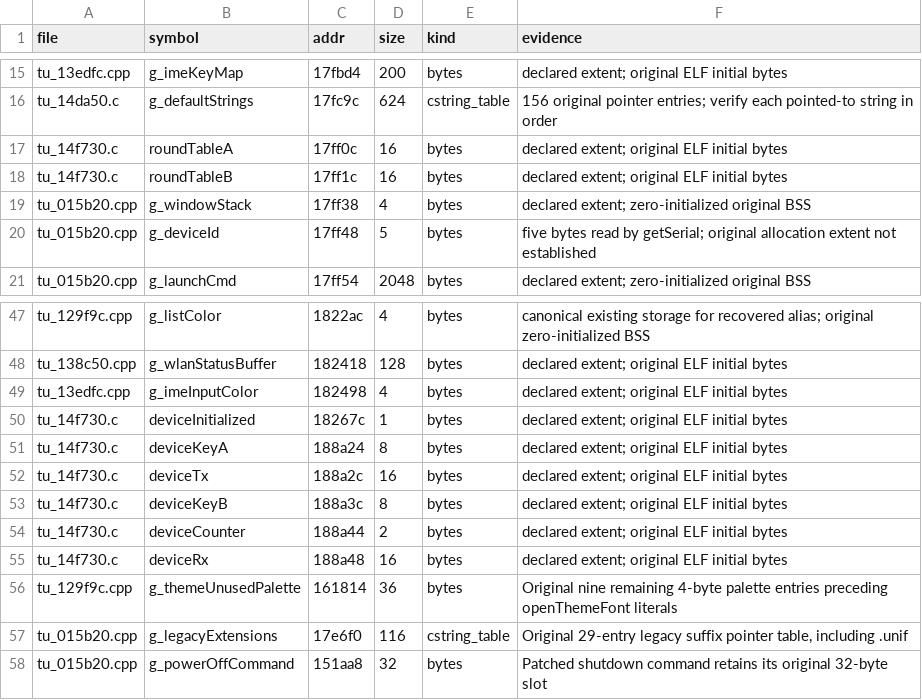
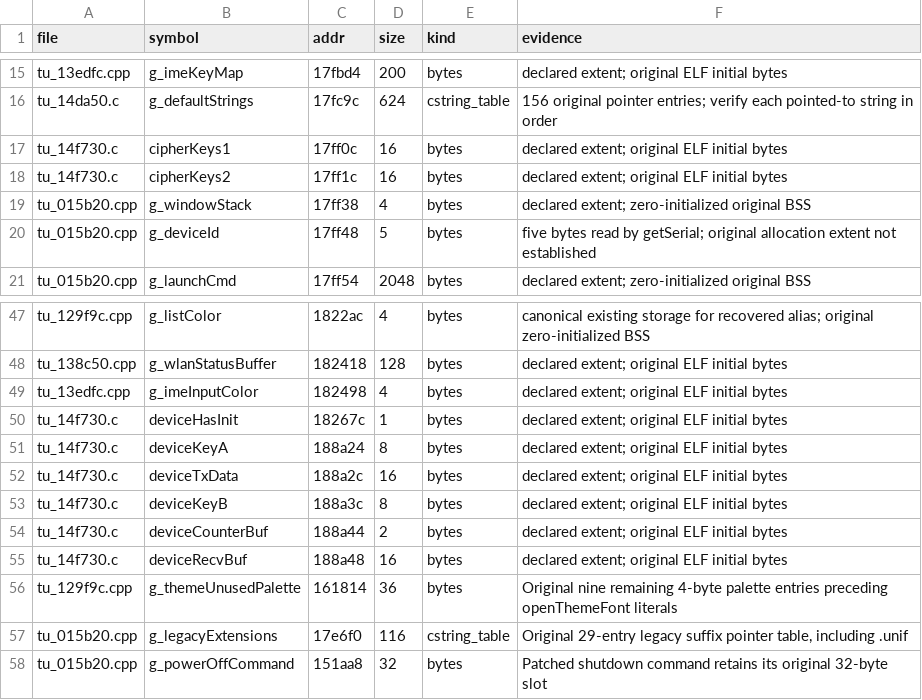
Before and after one commit to nukefrenzy/mainui-decomp, a TSV file: src/data.tsv, drawn as a sheet; only a part is shown, gaps mark what is left out.

```diff
--- a/src/data.tsv
+++ b/src/data.tsv
@@ -16,4 +16,4 @@ tu_13edfc.cpp	g_imeKeyMap	17fbd4	200	bytes	declared extent; original ELF initial
 tu_14da50.c	g_defaultStrings	17fc9c	624	cstring_table	156 original pointer entries; verify each pointed-to string in order
-tu_14f730.c	roundTableA	17ff0c	16	bytes	declared extent; original ELF initial bytes
-tu_14f730.c	roundTableB	17ff1c	16	bytes	declared extent; original ELF initial bytes
+tu_14f730.c	cipherKeys1	17ff0c	16	bytes	declared extent; original ELF initial bytes
+tu_14f730.c	cipherKeys2	17ff1c	16	bytes	declared extent; original ELF initial bytes
 tu_015b20.cpp	g_windowStack	17ff38	4	bytes	declared extent; zero-initialized original BSS
@@ -49,8 +49,8 @@ tu_138c50.cpp	g_wlanStatusBuffer	182418	128	bytes	declared extent; original ELF
 tu_13edfc.cpp	g_imeInputColor	182498	4	bytes	declared extent; original ELF initial bytes
-tu_14f730.c	deviceInitialized	18267c	1	bytes	declared extent; original ELF initial bytes
+tu_14f730.c	deviceHasInit	18267c	1	bytes	declared extent; original ELF initial bytes
 tu_14f730.c	deviceKeyA	188a24	8	bytes	declared extent; original ELF initial bytes
-tu_14f730.c	deviceTx	188a2c	16	bytes	declared extent; original ELF initial bytes
+tu_14f730.c	deviceTxData	188a2c	16	bytes	declared extent; original ELF initial bytes
 tu_14f730.c	deviceKeyB	188a3c	8	bytes	declared extent; original ELF initial bytes
-tu_14f730.c	deviceCounter	188a44	2	bytes	declared extent; original ELF initial bytes
-tu_14f730.c	deviceRx	188a48	16	bytes	declared extent; original ELF initial bytes
+tu_14f730.c	deviceCounterBuf	188a44	2	bytes	declared extent; original ELF initial bytes
+tu_14f730.c	deviceRecvBuf	188a48	16	bytes	declared extent; original ELF initial bytes
 tu_129f9c.cpp	g_themeUnusedPalette	161814	36	bytes	Original nine remaining 4-byte palette entries preceding openThemeFont literals
```
Also changed, not shown: src/matches.tsv, 24 other files.
